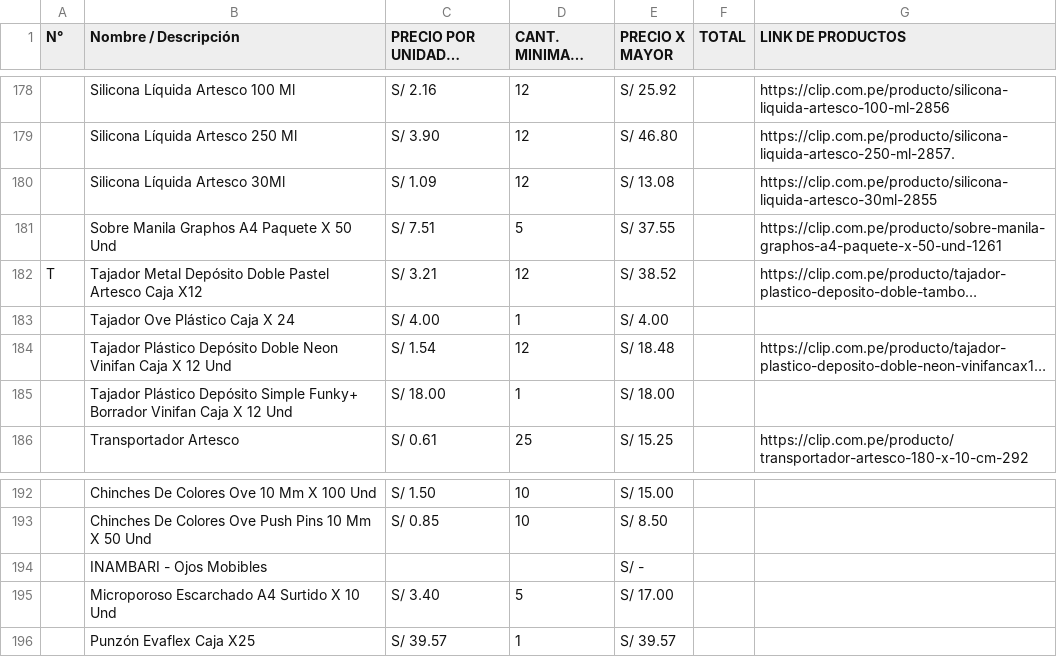
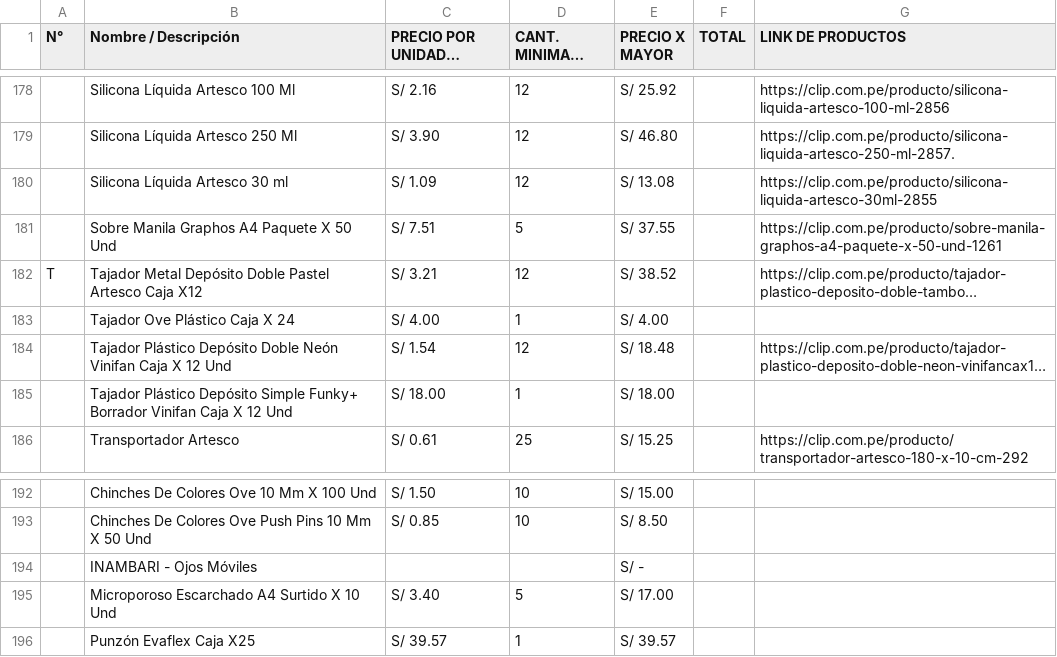
Before and after one commit to Piwi127/pagina-web-libreria-proy, a CSV file: assets/data/lista_solo_clip_con_precio_final.xlsx - LISTA_CLIP.csv, drawn as a sheet; only a part is shown, gaps mark what is left out; long unchanged cells end in …; the diff covers the shown part only; the diff names each change by its address in the sheet, - before the commit and + after, or states it on an @@ line.

```diff
--- a/assets/data/lista_solo_clip_con_precio_final.xlsx - LISTA_CLIP.csv
+++ b/assets/data/lista_solo_clip_con_precio_final.xlsx - LISTA_CLIP.csv
-B180 (Nombre / Descripción): Silicona Líquida Artesco 30Ml
+B180 (Nombre / Descripción): Silicona Líquida Artesco 30 ml
-B184 (Nombre / Descripción): …Depósito Doble Neon Vinifan Caja…
+B184 (Nombre / Descripción): …Depósito Doble Neón Vinifan Caja…
-B194 (Nombre / Descripción): INAMBARI - Ojos Mobibles
+B194 (Nombre / Descripción): INAMBARI - Ojos Móviles
```
Also changed, not shown: 1 added row, 1 removed row and 18 edited cells elsewhere in this file, 12 other files.
